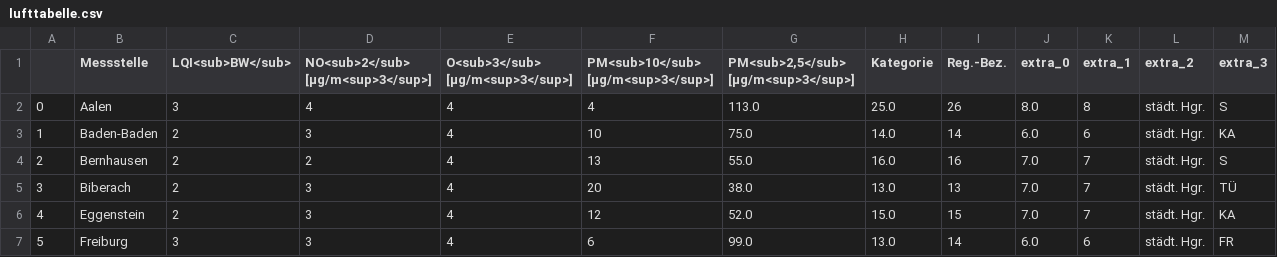
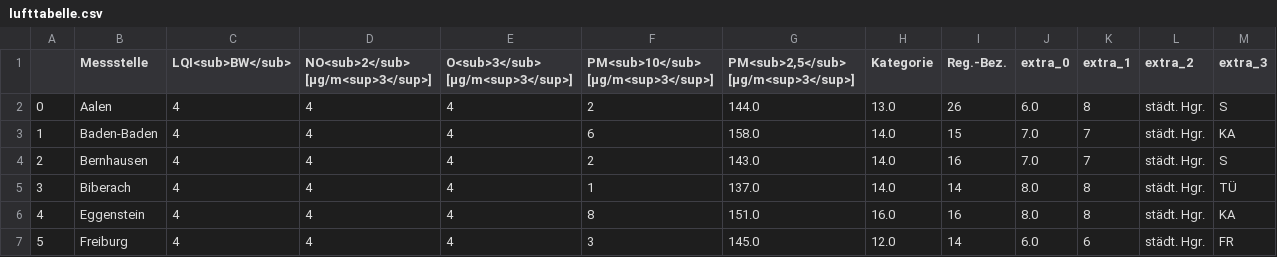
Before and after one commit to ameliewdr/feinstaub_bw, a CSV file: lufttabelle.csv, drawn as a sheet; only a part is shown; the diff covers the shown part only.

```diff
--- a/lufttabelle.csv
+++ b/lufttabelle.csv
@@ -1,7 +1,7 @@
 ,Messstelle,LQI<sub>BW</sub>,NO<sub>2</sub> [µg/m<sup>3</sup>],O<sub>3</sub> [µg/m<sup>3</sup>],PM<sub>10</sub> [µg/m<sup>3</sup>],"PM<sub>2,5</sub> [µg/m<sup>3</sup>]",Kategorie,Reg.-Bez.,extra_0,extra_1,extra_2,extra_3
-0,Aalen,3,4,4,4,113.0,25.0,26,8.0,8,städt. Hgr.,S
-1,Baden-Baden,2,3,4,10,75.0,14.0,14,6.0,6,städt. Hgr.,KA
-2,Bernhausen,2,2,4,13,55.0,16.0,16,7.0,7,städt. Hgr.,S
-3,Biberach,2,3,4,20,38.0,13.0,13,7.0,7,städt. Hgr.,TÜ
-4,Eggenstein,2,3,4,12,52.0,15.0,15,7.0,7,städt. Hgr.,KA
-5,Freiburg,3,3,4,6,99.0,13.0,14,6.0,6,städt. Hgr.,FR
+0,Aalen,4,4,4,2,144.0,13.0,26,6.0,8,städt. Hgr.,S
+1,Baden-Baden,4,4,4,6,158.0,14.0,15,7.0,7,städt. Hgr.,KA
+2,Bernhausen,4,4,4,2,143.0,14.0,16,7.0,7,städt. Hgr.,S
+3,Biberach,4,4,4,1,137.0,14.0,14,8.0,8,städt. Hgr.,TÜ
+4,Eggenstein,4,4,4,8,151.0,16.0,16,8.0,8,städt. Hgr.,KA
+5,Freiburg,4,4,4,3,145.0,12.0,14,6.0,6,städt. Hgr.,FR
```
Also changed, not shown: 134 edited cells elsewhere in this file.
